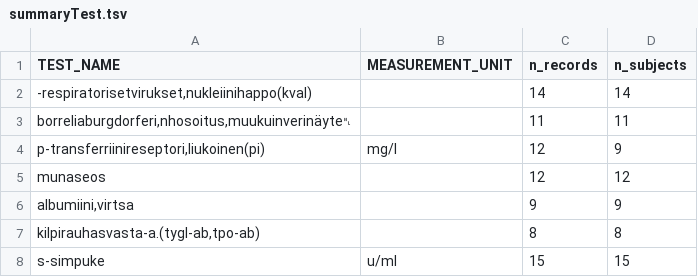
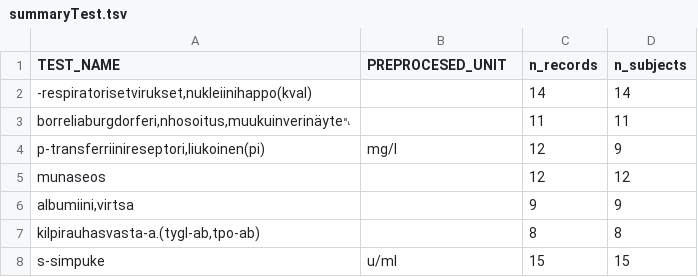
Before and after one commit to FINNGEN/kanta_lab_harmonisation_public, a TSV file: DATA_SUMMARY/0_KantaSummaryTables/summaryTest.tsv, drawn as a sheet; only a part is shown.

```diff
--- a/DATA_SUMMARY/0_KantaSummaryTables/summaryTest.tsv
+++ b/DATA_SUMMARY/0_KantaSummaryTables/summaryTest.tsv
@@ -1,2 +1,2 @@
-TEST_NAME	MEASUREMENT_UNIT	n_records	n_subjects
+TEST_NAME	PREPROCESED_UNIT	n_records	n_subjects
 -respiratorisetvirukset,nukleiinihappo(kval)		14	14
```
Also changed, not shown: DATA_SUMMARY/0_KantaSummaryTables/summaryUnitSource.tsv, DATA_SUMMARY/0_KantaSummaryTables/summaryValuesSource.tsv, 1 other file.
